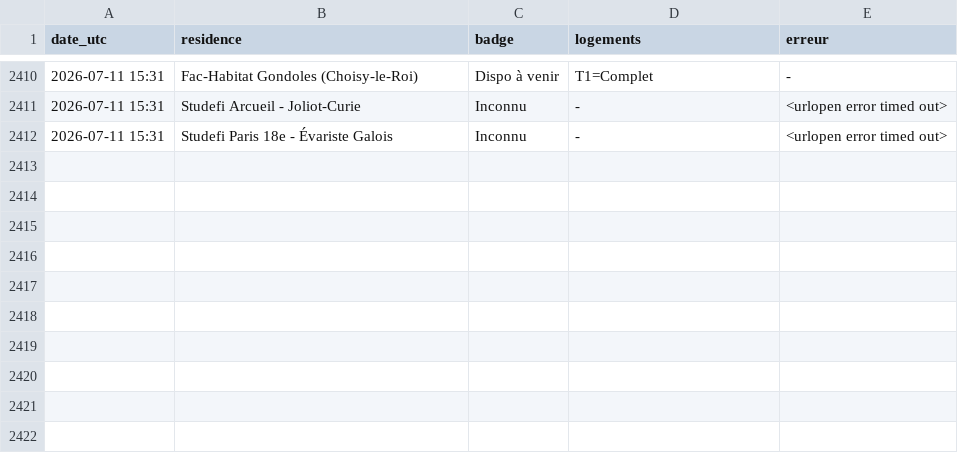
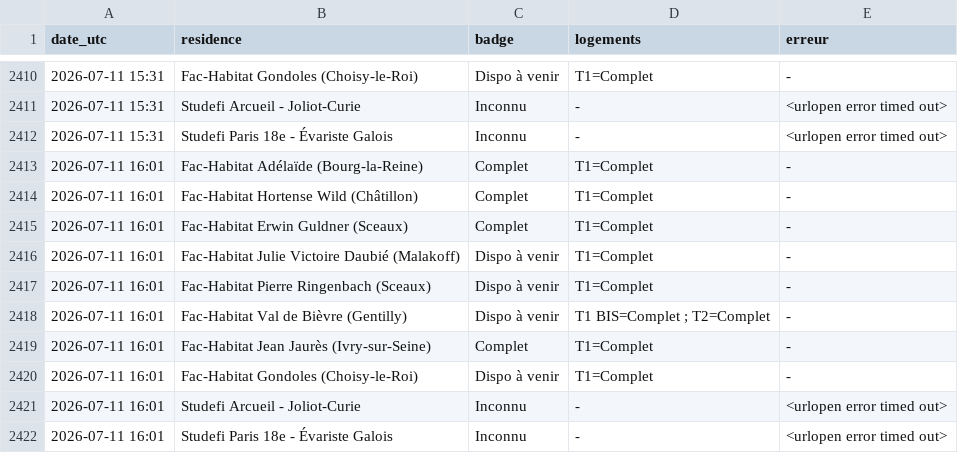
Before and after one commit to RaoufKessouar/SurvLog, a CSV file: journal_checks.csv, drawn as a sheet; only a part is shown, gaps mark what is left out.

```diff
--- a/journal_checks.csv
+++ b/journal_checks.csv
@@ -2412 +2412,11 @@ date_utc,residence,badge,logements,erreur
 2026-07-11 15:31,Studefi Paris 18e - Évariste Galois,Inconnu,-,<urlopen error timed out>
+2026-07-11 16:01,Fac-Habitat Adélaïde (Bourg-la-Reine),Complet,T1=Complet,-
+2026-07-11 16:01,Fac-Habitat Hortense Wild (Châtillon),Complet,T1=Complet,-
+2026-07-11 16:01,Fac-Habitat Erwin Guldner (Sceaux),Complet,T1=Complet,-
+2026-07-11 16:01,Fac-Habitat Julie Victoire Daubié (Malakoff),Dispo à venir,T1=Complet,-
+2026-07-11 16:01,Fac-Habitat Pierre Ringenbach (Sceaux),Dispo à venir,T1=Complet,-
+2026-07-11 16:01,Fac-Habitat Val de Bièvre (Gentilly),Dispo à venir,T1 BIS=Complet ; T2=Complet,-
+2026-07-11 16:01,Fac-Habitat Jean Jaurès (Ivry-sur-Seine),Complet,T1=Complet,-
+2026-07-11 16:01,Fac-Habitat Gondoles (Choisy-le-Roi),Dispo à venir,T1=Complet,-
+2026-07-11 16:01,Studefi Arcueil - Joliot-Curie,Inconnu,-,<urlopen error timed out>
+2026-07-11 16:01,Studefi Paris 18e - Évariste Galois,Inconnu,-,<urlopen error timed out>
```
Also changed, not shown: 1 other file.
